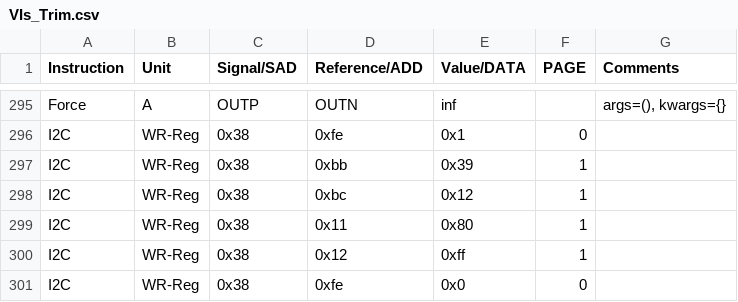
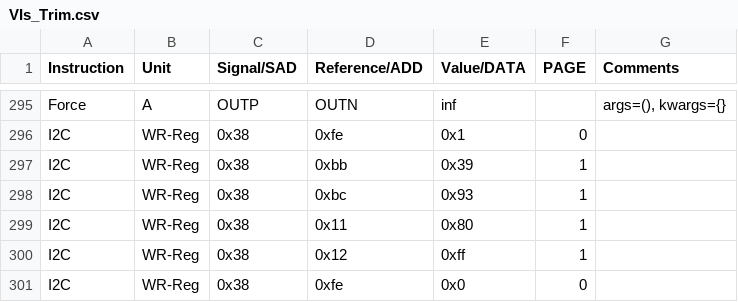
Before and after one commit to HarishKumarSedu/Aerodyne, a CSV file: Optim_Trims/ate/VIs_Trim.csv, drawn as a sheet; only a part is shown, gaps mark what is left out.

```diff
--- a/Optim_Trims/ate/VIs_Trim.csv
+++ b/Optim_Trims/ate/VIs_Trim.csv
@@ -297,3 +297,3 @@ I2C,WR-Reg,0x38,0xfe,0x1,0,
 I2C,WR-Reg,0x38,0xbb,0x39,1,
-I2C,WR-Reg,0x38,0xbc,0x12,1,
+I2C,WR-Reg,0x38,0xbc,0x93,1,
 I2C,WR-Reg,0x38,0x11,0x80,1,
```
Also changed, not shown: 3 other files.
